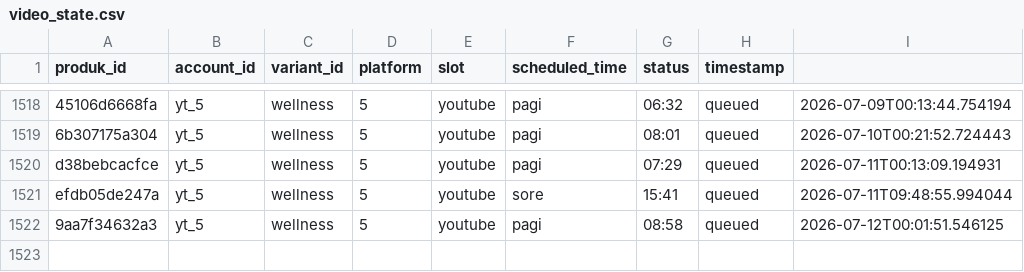
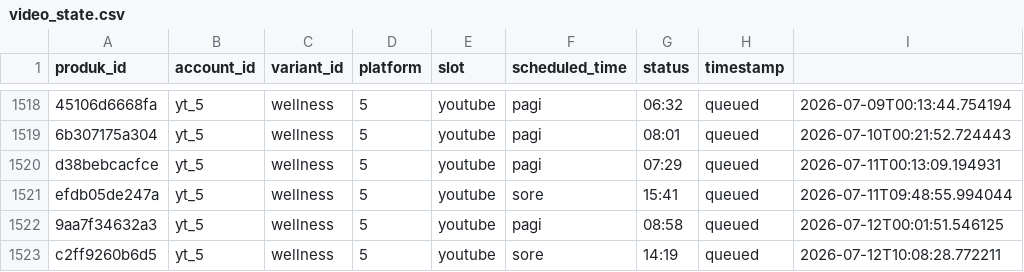
Before and after one commit to Woiiiiiiiii/naon-nya, a CSV file: engine/state/video_state.csv, drawn as a sheet; only a part is shown, gaps mark what is left out; the diff names each change by its address in the sheet, - before the commit and + after, or states it on an @@ line.

```diff
--- a/engine/state/video_state.csv
+++ b/engine/state/video_state.csv
+row 1523: c2ff9260b6d5 | yt_5 | wellness | 5 | youtube | sore | 14:19 | queued | 2026-07-12T10:08:28.772211
```
Also changed, not shown: engine/data/produk.csv, 13 other files.
